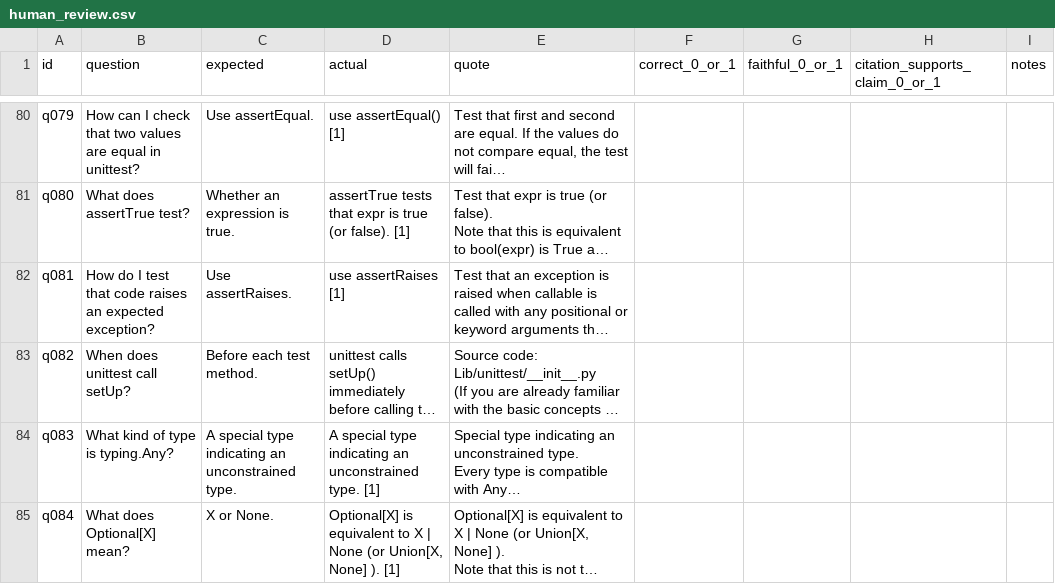
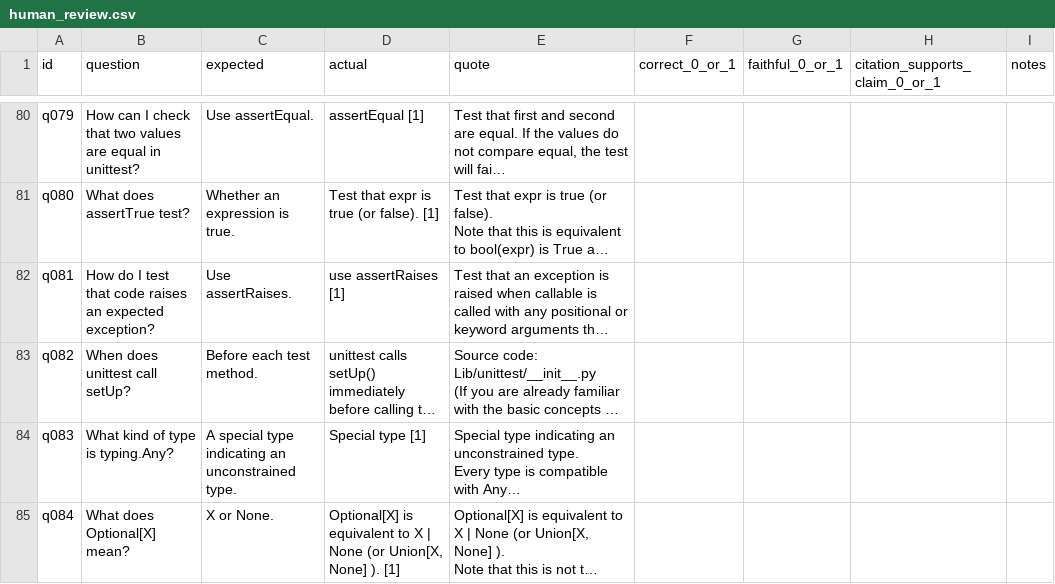
Before and after one commit to LassadBoubarma/LibrarianRAG, a CSV file: eval/results/human_review.csv, drawn as a sheet; only a part is shown, gaps mark what is left out; long unchanged cells end in …; the diff covers the shown part only; the diff names each change by its address in the sheet, - before the commit and + after, or states it on an @@ line.

```diff
--- a/eval/results/human_review.csv
+++ b/eval/results/human_review.csv
-D80 (actual): use assertEqual() [1]
+D80 (actual): assertEqual [1]
-D81 (actual): assertTrue tests that expr is true (or false). [1]
+D81 (actual): Test that expr is true (or false). [1]
-D84 (actual): A special type indicating an unconstrained type. [1]
+D84 (actual): Special type [1]
```
Also changed, not shown: 38 edited cells elsewhere in this file, 11 other files.
